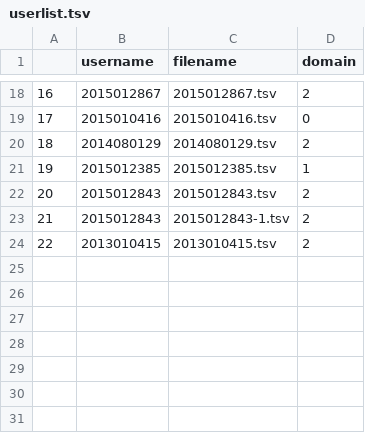
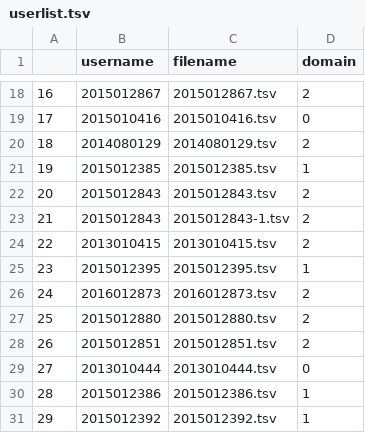
Before and after one commit to defaultstr/search_platform, a TSV file: behavior_log/userlist.tsv, drawn as a sheet; only a part is shown, gaps mark what is left out; the diff names each change by its address in the sheet, - before the commit and + after, or states it on an @@ line.

```diff
--- a/behavior_log/userlist.tsv
+++ b/behavior_log/userlist.tsv
+row 25: 23 | 2015012395 | 2015012395.tsv | 1
+row 26: 24 | 2016012873 | 2016012873.tsv | 2
+row 27: 25 | 2015012880 | 2015012880.tsv | 2
+row 28: 26 | 2015012851 | 2015012851.tsv | 2
+row 29: 27 | 2013010444 | 2013010444.tsv | 0
+row 30: 28 | 2015012386 | 2015012386.tsv | 1
+row 31: 29 | 2015012392 | 2015012392.tsv | 1
```
Also changed, not shown: 34 other files.
